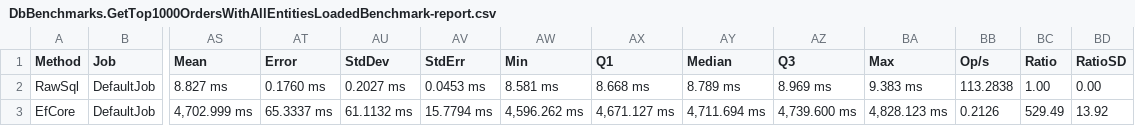
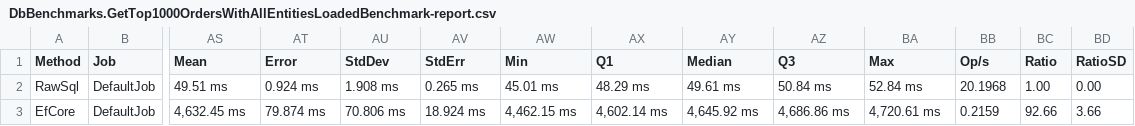
Before and after one commit to VL-CZ/NSWI131-dotnet-db-benchmarks, a CSV file: data/sqlite/DbBenchmarks.GetTop1000OrdersWithAllEntitiesLoadedBenchmark-report.csv, drawn as a sheet; only a part is shown, gaps mark what is left out; the diff names each change by its address in the sheet, - before the commit and + after, or states it on an @@ line.

```diff
--- a/data/sqlite/DbBenchmarks.GetTop1000OrdersWithAllEntitiesLoadedBenchmark-report.csv
+++ b/data/sqlite/DbBenchmarks.GetTop1000OrdersWithAllEntitiesLoadedBenchmark-report.csv
-AS2 (Mean): 8.827 ms
+AS2 (Mean): 49.51 ms
-AT2 (Error): 0.1760 ms
+AT2 (Error): 0.924 ms
-AU2 (StdDev): 0.2027 ms
+AU2 (StdDev): 1.908 ms
-AV2 (StdErr): 0.0453 ms
+AV2 (StdErr): 0.265 ms
-AW2 (Min): 8.581 ms
+AW2 (Min): 45.01 ms
-AX2 (Q1): 8.668 ms
+AX2 (Q1): 48.29 ms
-AY2 (Median): 8.789 ms
+AY2 (Median): 49.61 ms
-AZ2 (Q3): 8.969 ms
+AZ2 (Q3): 50.84 ms
-BA2 (Max): 9.383 ms
+BA2 (Max): 52.84 ms
-BB2 (Op/s): 113.2838
+BB2 (Op/s): 20.1968
-AS3 (Mean): 4,702.999 ms
+AS3 (Mean): 4,632.45 ms
-AT3 (Error): 65.3337 ms
+AT3 (Error): 79.874 ms
-AU3 (StdDev): 61.1132 ms
+AU3 (StdDev): 70.806 ms
-AV3 (StdErr): 15.7794 ms
+AV3 (StdErr): 18.924 ms
-AW3 (Min): 4,596.262 ms
+AW3 (Min): 4,462.15 ms
-AX3 (Q1): 4,671.127 ms
+AX3 (Q1): 4,602.14 ms
-AY3 (Median): 4,711.694 ms
+AY3 (Median): 4,645.92 ms
-AZ3 (Q3): 4,739.600 ms
+AZ3 (Q3): 4,686.86 ms
-BA3 (Max): 4,828.123 ms
+BA3 (Max): 4,720.61 ms
-BB3 (Op/s): 0.2126
+BB3 (Op/s): 0.2159
-BC3 (Ratio): 529.49
+BC3 (Ratio): 92.66
-BD3 (RatioSD): 13.92
+BD3 (RatioSD): 3.66
```
Also changed, not shown: data/mssql/DbBenchmarks.GetTop1000OrdersWithAllEntitiesLoadedBenchmark-report.csv, 2 other files.
